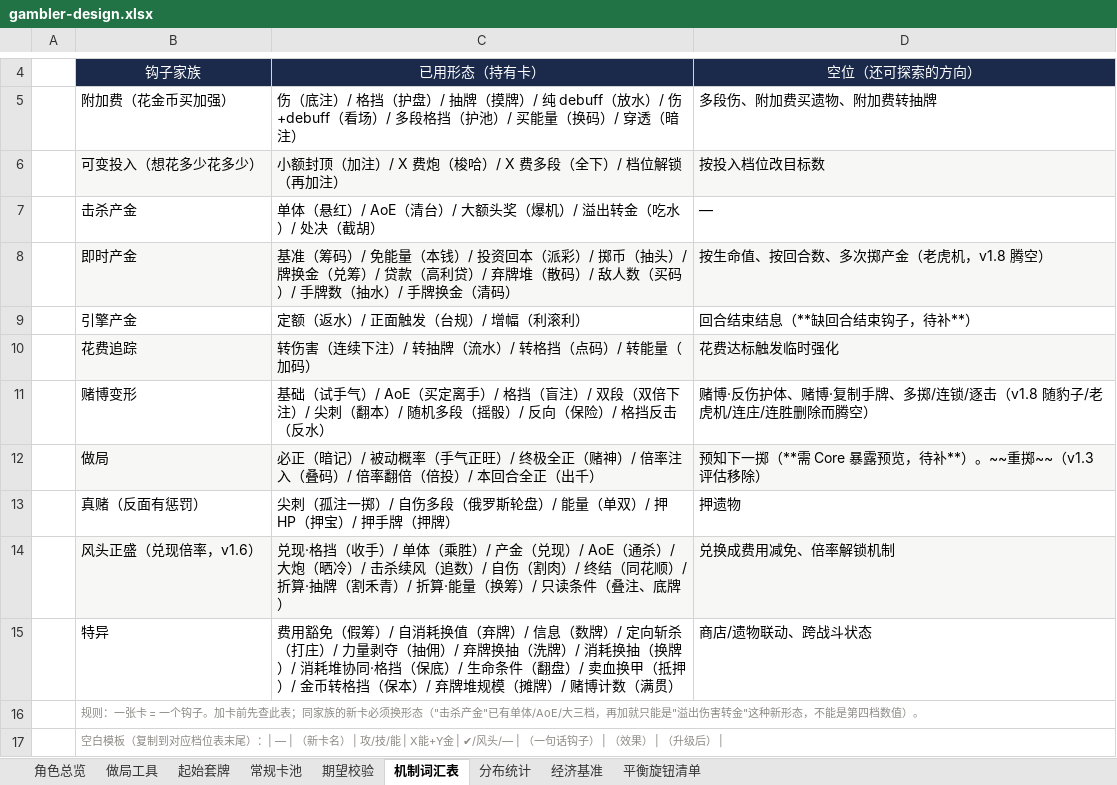
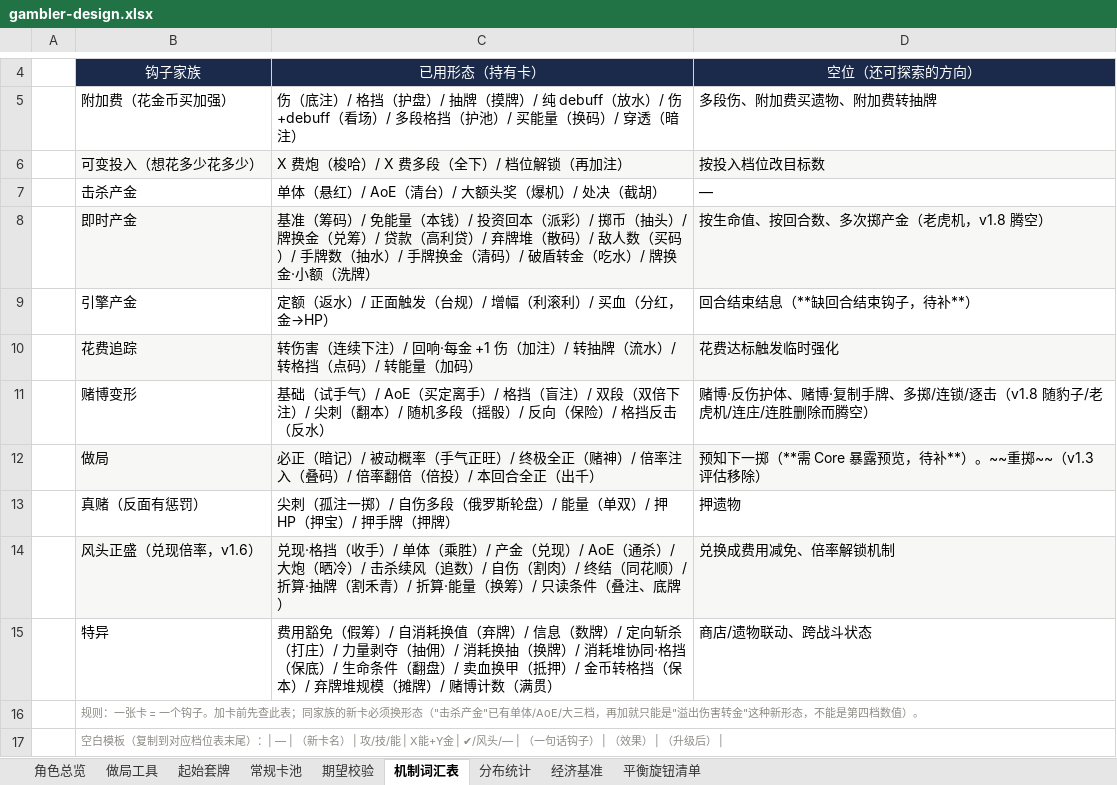
Before and after one commit to hknnn99222/sts2-mod, an Excel workbook: docs/design/gambler-design.xlsx, sheet 机制词汇表, drawn as a sheet; only a part is shown, gaps mark what is left out; values as stored, in another font and other column widths than the file's, no borders; the diff names each change by its address in the sheet, - before the commit and + after, or states it on an @@ line.

```diff
--- a/docs/design/gambler-design.xlsx (sheet 机制词汇表)
+++ b/docs/design/gambler-design.xlsx (sheet 机制词汇表)
-C6: 小额封顶（加注）/ X 费炮（梭哈）/ X 费多段（全下）/ 档位解锁（再加注）
+C6: X 费炮（梭哈）/ X 费多段（全下）/ 档位解锁（再加注）
-C7: 单体（悬红）/ AoE（清台）/ 大额头奖（爆机）/ 溢出转金（吃水）/ 处决（截胡）
+C7: 单体（悬红）/ AoE（清台）/ 大额头奖（爆机）/ 处决（截胡）
-C8: …（清码）
+C8: …（清码）/ 破盾转金（吃水）/ 牌换金·小额（洗牌）
-C9: 定额（返水）/ 正面触发（台规）/ 增幅（利滚利）
+C9: 定额（返水）/ 正面触发（台规）/ 增幅（利滚利）/ 买血（分红，金→HP）
-C10: 转伤害（连续下注）/ 转抽牌（流水）/ 转格挡（点码）/ 转能量（加码）
+C10: 转伤害（连续下注）/ 回响·每金 +1 伤（加注）/ 转抽牌（流水）/ 转格挡（点码）/ 转能量（加码）
-C15: …抽佣）/ 弃牌换抽（洗牌）/ 消耗换抽…
+C15: …抽佣）/ 消耗换抽…
```
Also changed, not shown: sheet 常规卡池, sheet 期望校验, sheet 分布统计, docs/design/gambler-cards-classified.xlsx, docs/design/gambler-cards.xlsx, 30 other files.
